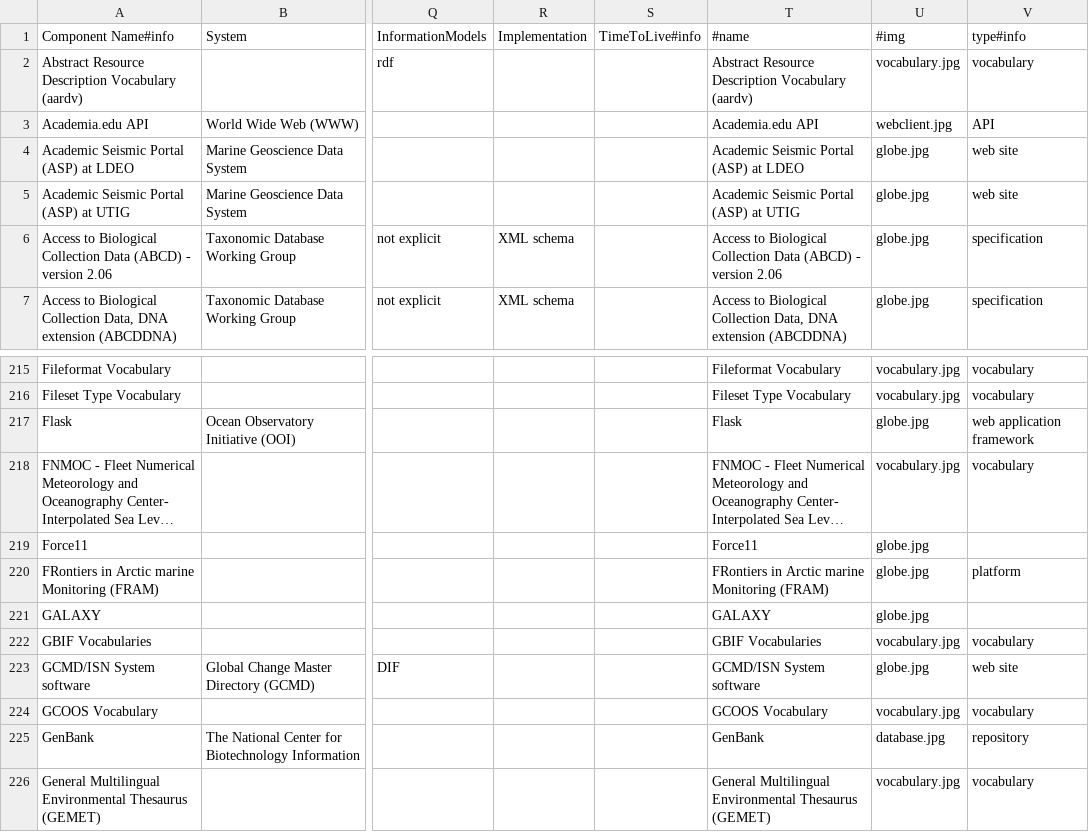
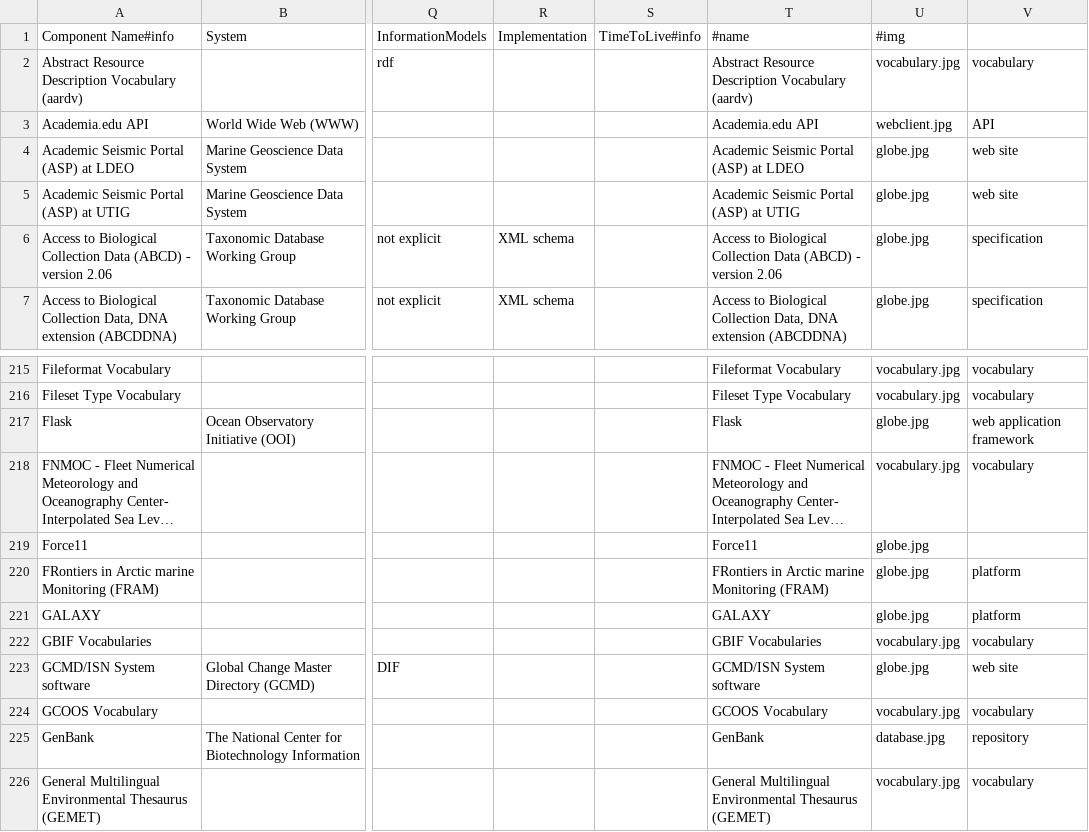
Before and after one commit to CINERGI/HtmlPivotViewerCustom, a CSV file: HtmlPivotVeiwerCustom/projects/googlesheets/hli_pivot - Components.csv, drawn as a sheet; only a part is shown, gaps mark what is left out; long unchanged cells end in …; the diff covers the shown part only; the diff names each change by its address in the sheet, - before the commit and + after, or states it on an @@ line.

```diff
--- a/HtmlPivotVeiwerCustom/projects/googlesheets/hli_pivot - Components.csv
+++ b/HtmlPivotVeiwerCustom/projects/googlesheets/hli_pivot - Components.csv
-V1: type#info
+V1: (empty)
-V221: (empty)
+V221: platform
```
Also changed, not shown: 1 removed row and 26 edited cells elsewhere in this file.
